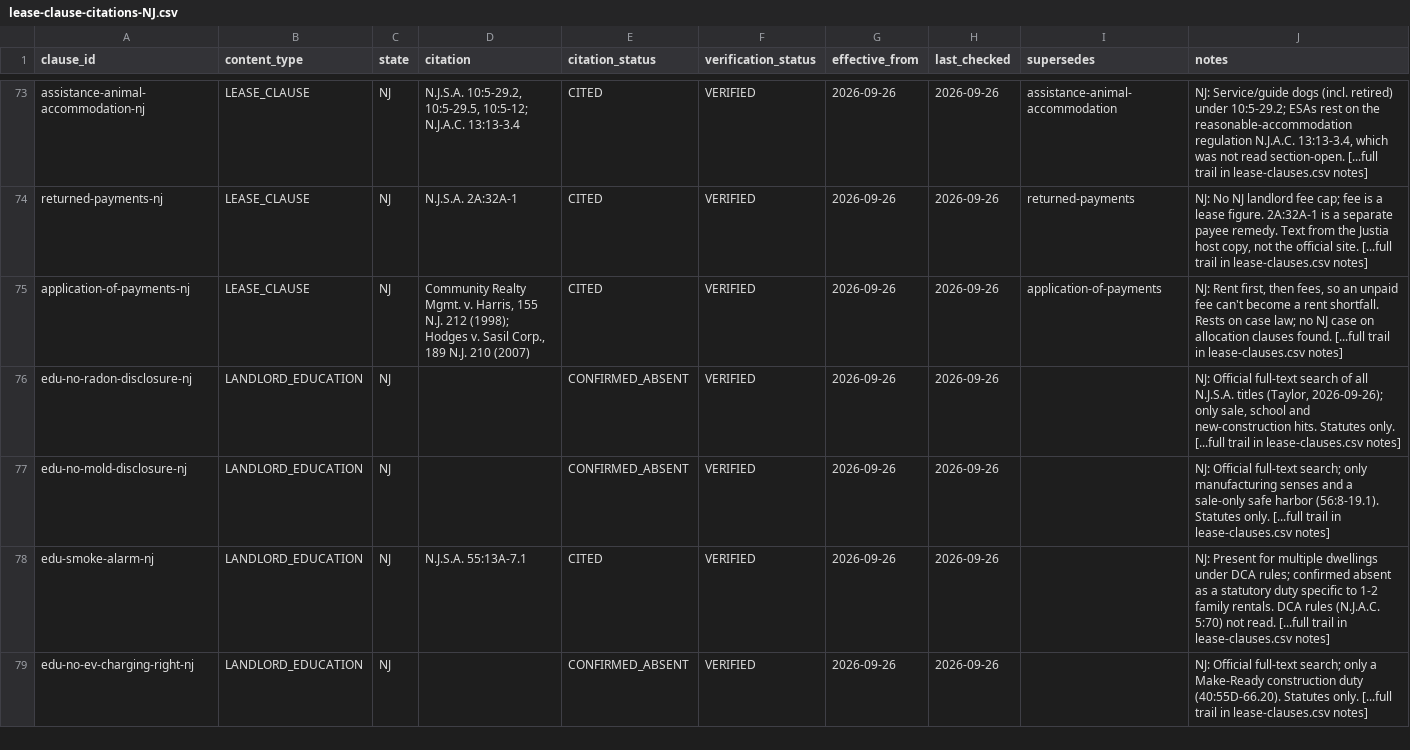
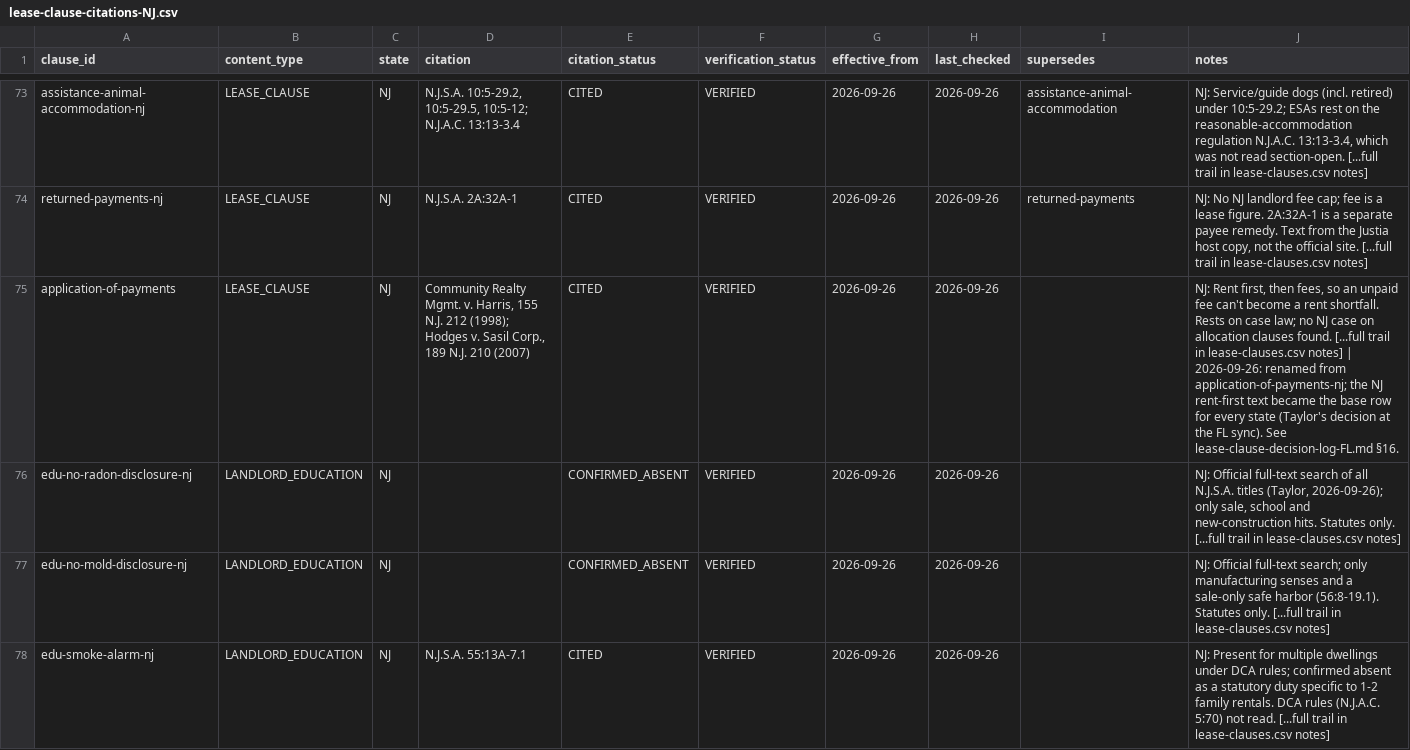
Before and after one commit to tsteinbaugh/property-manager-landlord-app, a CSV file: lease-clause-citations-NJ.csv, drawn as a sheet; only a part is shown, gaps mark what is left out; the shorter side is filled out with more unchanged rows.

```diff
--- a/lease-clause-citations-NJ.csv
+++ b/lease-clause-citations-NJ.csv
@@ -74,3 +74,3 @@ assistance-animal-accommodation-nj,LEASE_CLAUSE,NJ,"N.J.S.A. 10:5-29.2, 10:5-29.
 returned-payments-nj,LEASE_CLAUSE,NJ,N.J.S.A. 2A:32A-1,CITED,VERIFIED,2026-09-26,2026-09-26,returned-payments,"NJ: No NJ landlord fee cap; fee is a lease figure. 2A:32A-1 is a separate payee remedy. Text from the Justia host copy, not the official site. [...full trail in lease-clauses.csv notes]"
-application-of-payments-nj,LEASE_CLAUSE,NJ,"Community Realty Mgmt. v. Harris, 155 N.J. 212 (1998); Hodges v. Sasil Corp., 189 N.J. 210 (2007)",CITED,VERIFIED,2026-09-26,2026-09-26,application-of-payments,"NJ: Rent first, then fees, so an unpaid fee can't become a rent shortfall. Rests on case law; no NJ case on allocation clauses found. [...full trail in lease-clauses.csv notes]"
+application-of-payments,LEASE_CLAUSE,NJ,"Community Realty Mgmt. v. Harris, 155 N.J. 212 (1998); Hodges v. Sasil Corp., 189 N.J. 210 (2007)",CITED,VERIFIED,2026-09-26,2026-09-26,,"NJ: Rent first, then fees, so an unpaid fee can't become a rent shortfall. Rests on case law; no NJ case on allocation clauses found. [...full trail in lease-clauses.csv notes] | 2026-09-26: renamed from application-of-payments-nj; the NJ rent-first text became the base row for every state (Taylor's decision at the FL sync). See lease-clause-decision-log-FL.md §16."
 edu-no-radon-disclosure-nj,LANDLORD_EDUCATION,NJ,,CONFIRMED_ABSENT,VERIFIED,2026-09-26,2026-09-26,,"NJ: Official full-text search of all N.J.S.A. titles (Taylor, 2026-09-26); only sale, school and new-construction hits. Statutes only. [...full trail in lease-clauses.csv notes]"
```
Also changed, not shown: lease-clause-citations-CA.csv, lease-clause-citations-CO.csv, 32 other files.
